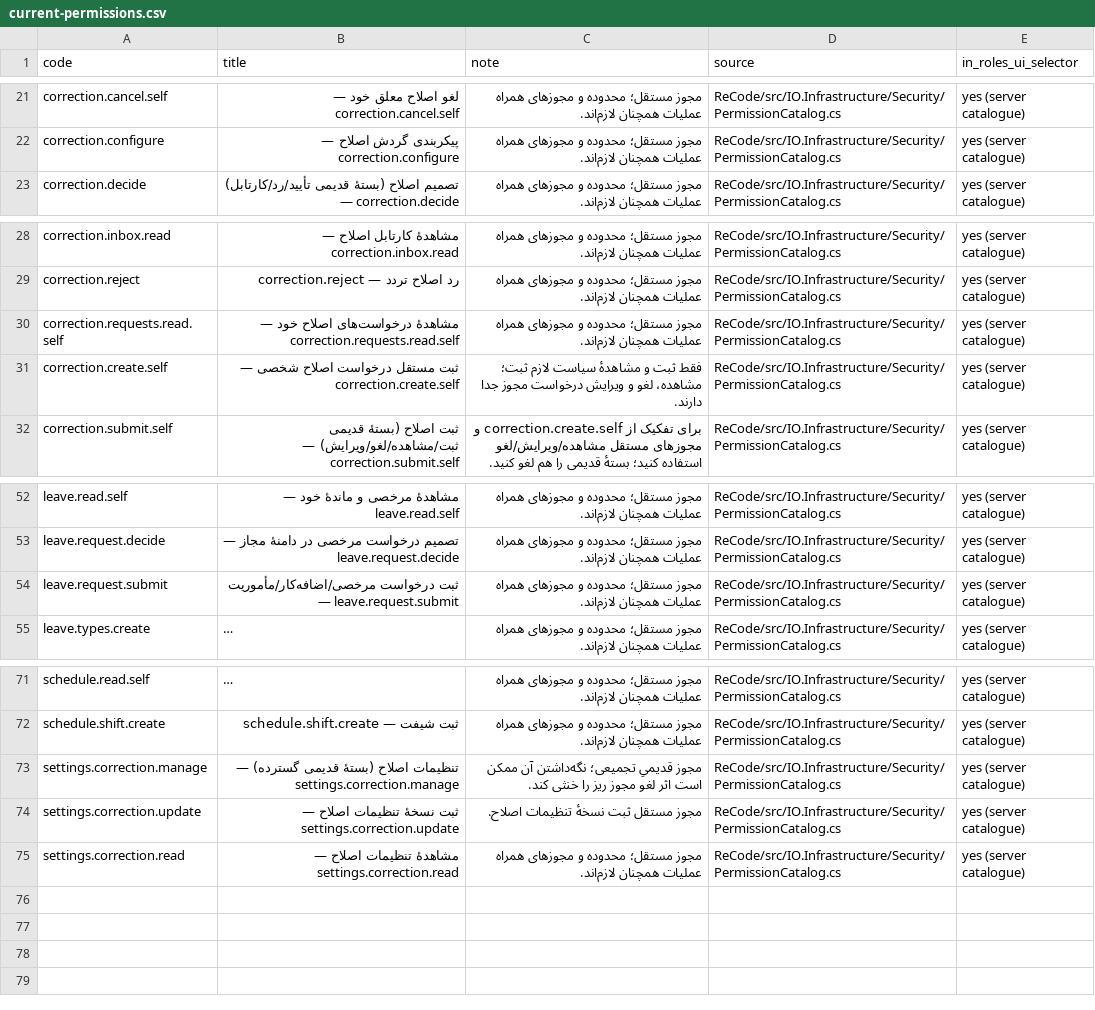
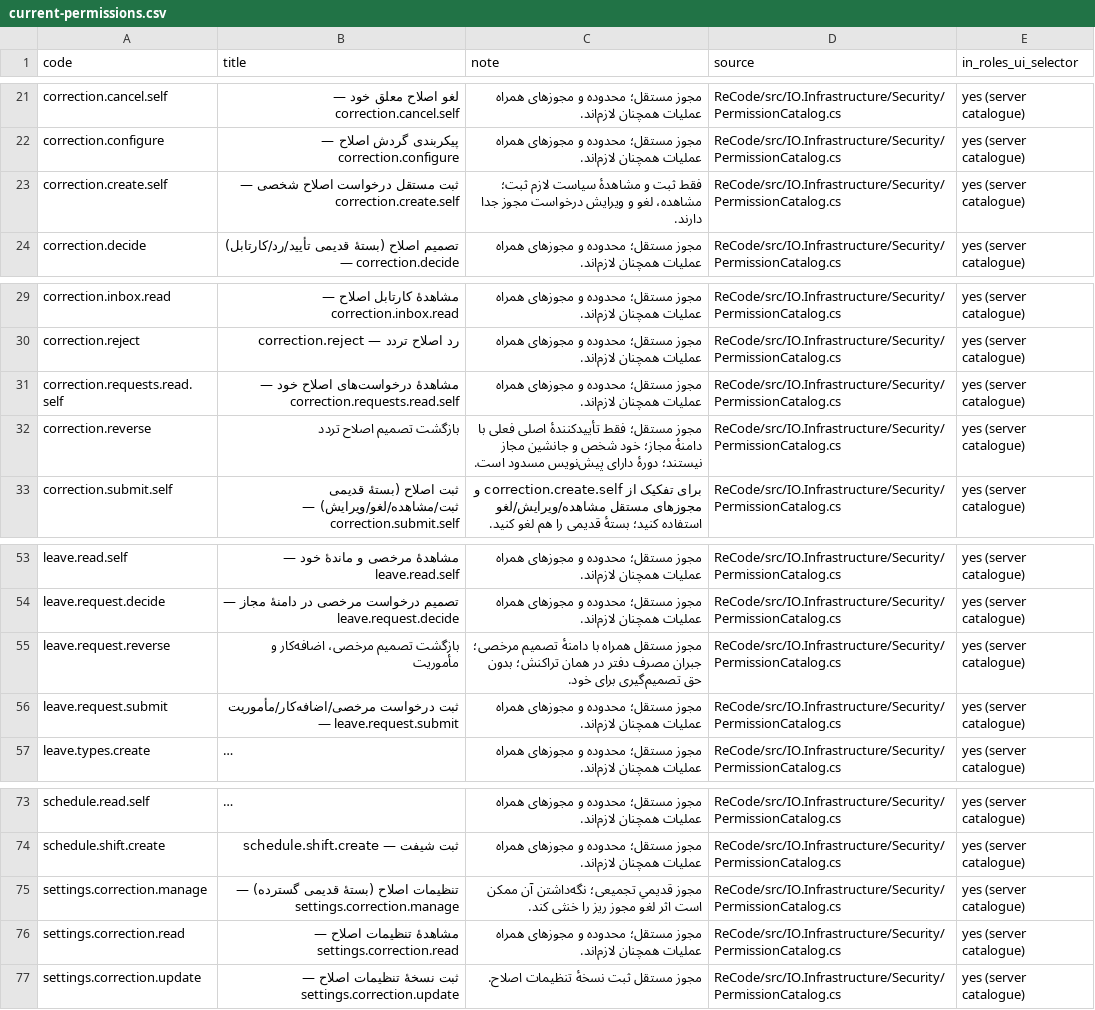
Before and after one commit to alirezarahimy-code/IO, a CSV file: ReCode/docs/full-audit/current-permissions.csv, drawn as a sheet; only a part is shown, gaps mark what is left out; long unchanged cells end in ….

```diff
--- a/ReCode/docs/full-audit/current-permissions.csv
+++ b/ReCode/docs/full-audit/current-permissions.csv
@@ -22,2 +22,3 @@ correction.cancel.self,لغو اصلاح معلق خود — correction.cancel.s
 correction.configure,پیکربندی گردش اصلاح — correction.configure,مجوز مستقل؛ محدوده و مجوزهای همراه عملیات همچنان لازم‌اند.,ReCode/src/IO.Infrastructure/Security/PermissionCatalog.cs,yes (server catalogue)
+correction.create.self,ثبت مستقل درخواست اصلاح شخصی — correction.create.self,فقط ثبت و مشاهدهٔ سیاست لازم ثبت؛ مشاهده، لغو و ویرایش درخواست مجوز جدا دارند.,ReCode/src/IO.Infrastructure/Security/PermissionCatalog.cs,yes (server catalogue)
 correction.decide,تصمیم اصلاح (بستهٔ قدیمی تأیید/رد/کارتابل) — correction.decide,مجوز مستقل؛ محدوده و مجوزهای همراه عملیات همچنان لازم‌اند.,ReCode/src/IO.Infrastructure/Security/PermissionCatalog.cs,yes (server catalogue)
@@ -30,3 +31,3 @@ correction.reject,رد اصلاح تردد — correction.reject,مجوز مست
 correction.requests.read.self,مشاهدهٔ درخواست‌های اصلاح خود — correction.requests.read.self,مجوز مستقل؛ محدوده و مجوزهای همراه عملیات همچنان لازم‌اند.,ReCode/src/IO.Infrastructure/Security/PermissionCatalog.cs,yes (server catalogue)
-correction.create.self,ثبت مستقل درخواست اصلاح شخصی — correction.create.self,فقط ثبت و مشاهدهٔ سیاست لازم ثبت؛ مشاهده، لغو و ویرایش درخواست مجوز جدا دارند.,ReCode/src/IO.Infrastructure/Security/PermissionCatalog.cs,yes (server catalogue)
+correction.reverse,بازگشت تصمیم اصلاح تردد,مجوز مستقل؛ فقط تأییدکنندهٔ اصلی فعلی با دامنهٔ مجاز؛ خود شخص و جانشین مجاز نیستند؛ دورهٔ دارای پیش‌نویس مسدود است.,ReCode/src/IO.Infrastructure/Security/PermissionCatalog.cs,yes (server catalogue)
 correction.submit.self,ثبت اصلاح (بستهٔ قدیمی ثبت/مشاهده/لغو/ویرایش) — correction.submit.self,برای تفکیک از correction.create.self و مجوزهای مستقل مشاهده/ویرایش/لغو استفاده کنید؛ بستهٔ قدیمی را هم لغو کنید.,ReCode/src/IO.Infrastructure/Security/PermissionCatalog.cs,yes (server catalogue)
@@ -53,2 +54,3 @@ leave.read.self,مشاهدهٔ مرخصی و ماندهٔ خود — leave.read.
 leave.request.decide,تصمیم درخواست مرخصی در دامنهٔ مجاز — leave.request.decide,مجوز مستقل؛ محدوده و مجوزهای همراه عملیات همچنان لازم‌اند.,ReCode/src/IO.Infrastructure/Security/PermissionCatalog.cs,yes (server catalogue)
+leave.request.reverse,بازگشت تصمیم مرخصی، اضافه‌کار و مأموریت,مجوز مستقل همراه با دامنهٔ تصمیم مرخصی؛ جبران مصرف دفتر در همان تراکنش؛ بدون حق تصمیم‌گیری برای خود.,ReCode/src/IO.Infrastructure/Security/PermissionCatalog.cs,yes (server catalogue)
 leave.request.submit,ثبت درخواست مرخصی/اضافه‌کار/مأموریت — leave.request.submit,مجوز مستقل؛ محدوده و مجوزهای همراه عملیات همچنان لازم‌اند.,ReCode/src/IO.Infrastructure/Security/PermissionCatalog.cs,yes (server catalogue)
@@ -73,3 +75,3 @@ schedule.shift.create,ثبت شیفت — schedule.shift.create,مجوز مست
 settings.correction.manage,تنظیمات اصلاح (بستهٔ قدیمی گسترده) — settings.correction.manage,مجوز قدیمیِ تجمیعی؛ نگه‌داشتن آن ممکن است اثر لغو مجوز ریز را خنثی کند.,ReCode/src/IO.Infrastructure/Security/PermissionCatalog.cs,yes (server catalogue)
+settings.correction.read,مشاهدهٔ تنظیمات اصلاح — settings.correction.read,مجوز مستقل؛ محدوده و مجوزهای همراه عملیات همچنان لازم‌اند.,ReCode/src/IO.Infrastructure/Security/PermissionCatalog.cs,yes (server catalogue)
 settings.correction.update,ثبت نسخهٔ تنظیمات اصلاح — settings.correction.update,مجوز مستقل ثبت نسخهٔ تنظیمات اصلاح.,ReCode/src/IO.Infrastructure/Security/PermissionCatalog.cs,yes (server catalogue)
-settings.correction.read,مشاهدهٔ تنظیمات اصلاح — settings.correction.read,مجوز مستقل؛ محدوده و مجوزهای همراه عملیات همچنان لازم‌اند.,ReCode/src/IO.Infrastructure/Security/PermissionCatalog.cs,yes (server catalogue)
```
Also changed, not shown: ReCode/docs/full-audit/current-pages.csv, ReCode/docs/full-audit/execution-steps.csv, 11 other files.
